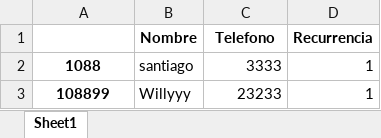
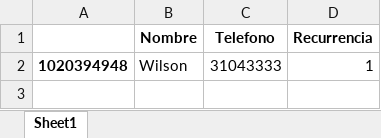
Before and after one commit to imwiwiim90/accesoFabriteka, an Excel workbook: usuarios.xlsx, sheet Sheet1, drawn as a sheet; values as stored, in another font and other column widths than the file's, no borders; removed rows and columns are numbered as before the commit, all else as after; the diff names each change by its address in the sheet, - before the commit and + after, or states it on an @@ line.

```diff
--- a/usuarios.xlsx (sheet Sheet1)
+++ b/usuarios.xlsx (sheet Sheet1)
-row 2: 1088 | santiago | 3333 | 1
-row 3: 108899 | Willyyy | 23233 | 1
+row 2: 1020394948 | Wilson | 31043333 | 1
```
Also changed, not shown: PinUsuarios.xlsx, RegistroTarjeta.xlsx, 7 other files.
